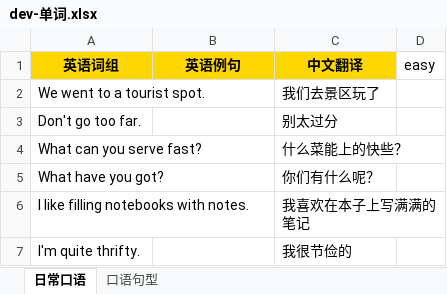
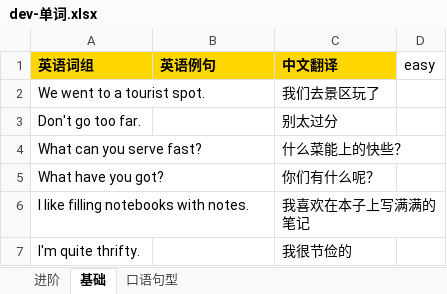
Before and after one commit to meowmeowstar19-web/zz-vocab-app, an Excel workbook: word-data/dev-单词.xlsx, sheet 基础, drawn as a sheet; only a part is shown; values as stored, in another font and other column widths than the file's, no borders; the diff names each change by its address in the sheet, - before the commit and + after, or states it on an @@ line.

```diff
--- a/word-data/dev-单词.xlsx (sheet 基础)
+++ b/word-data/dev-单词.xlsx (sheet 基础)
-sheet tab: 日常口语
+sheet tab: 基础
+sheet tab: 进阶
-A1:C1 alignment: center
+A1:C1 alignment: left
```
Also changed, not shown: 2 other files.
